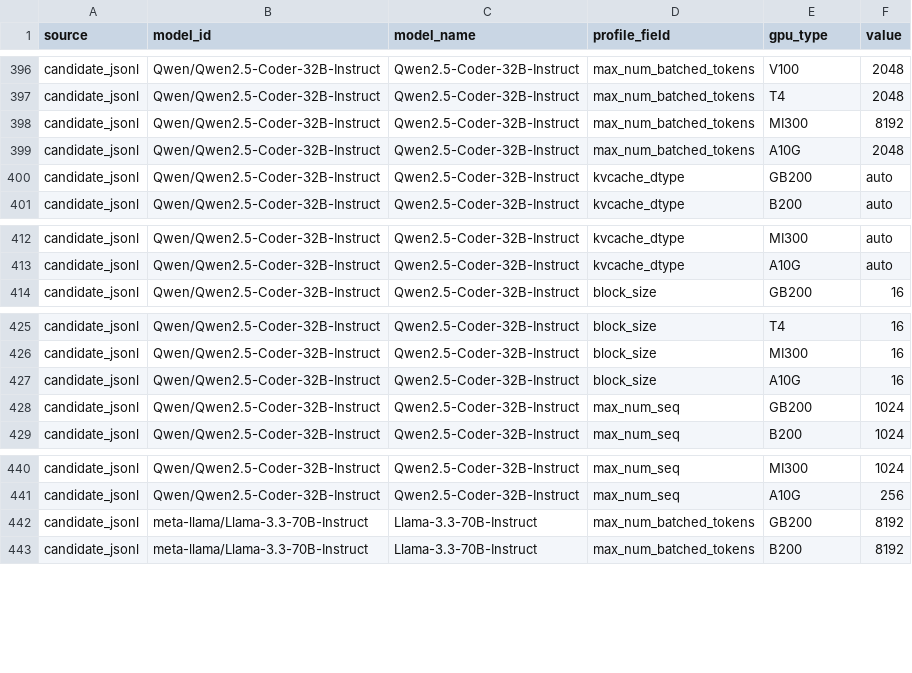
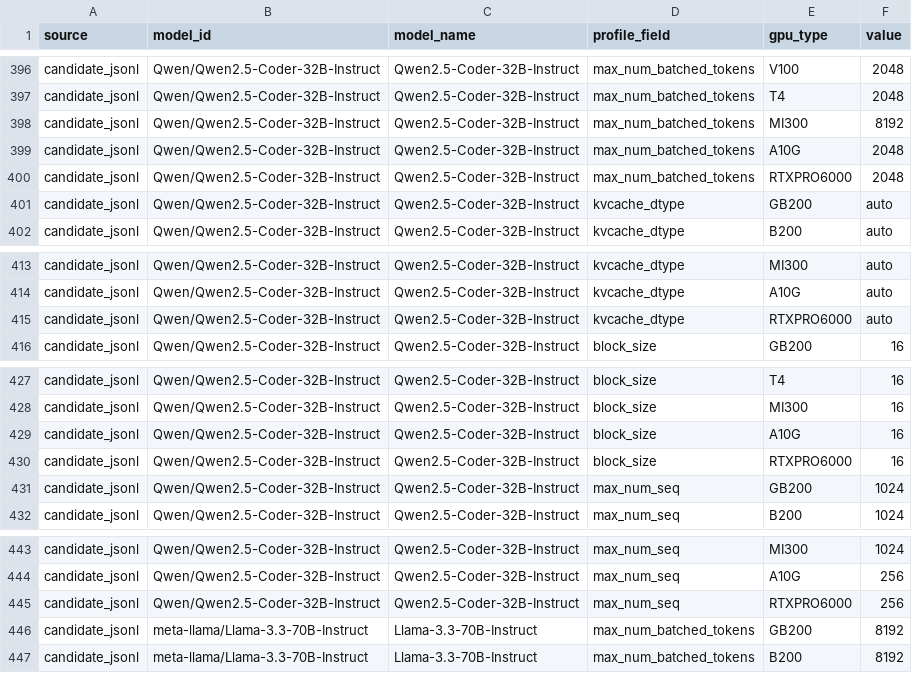
Before and after one commit to Tandemn-Labs/tandemn-sim, a CSV file: benchmarks/model_catalog_gpu_profiles.csv, drawn as a sheet; only a part is shown, gaps mark what is left out; the diff names each change by its address in the sheet, - before the commit and + after, or states it on an @@ line.

Commit message:
model and hardware changes

```diff
--- a/benchmarks/model_catalog_gpu_profiles.csv
+++ b/benchmarks/model_catalog_gpu_profiles.csv
+row 400: candidate_jsonl | Qwen/Qwen2.5-Coder-32B-Instruct | Qwen2.5-Coder-32B-Instruct | max_num_batched_tokens | RTXPRO6000 | 2048
+row 415: candidate_jsonl | Qwen/Qwen2.5-Coder-32B-Instruct | Qwen2.5-Coder-32B-Instruct | kvcache_dtype | RTXPRO6000 | auto
+row 430: candidate_jsonl | Qwen/Qwen2.5-Coder-32B-Instruct | Qwen2.5-Coder-32B-Instruct | block_size | RTXPRO6000 | 16
+row 445: candidate_jsonl | Qwen/Qwen2.5-Coder-32B-Instruct | Qwen2.5-Coder-32B-Instruct | max_num_seq | RTXPRO6000 | 256
```
Also changed, not shown: 10 other files.
